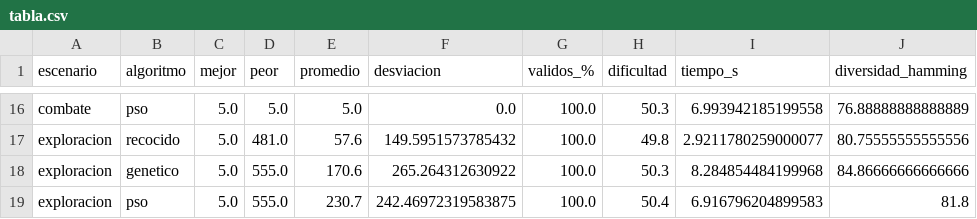
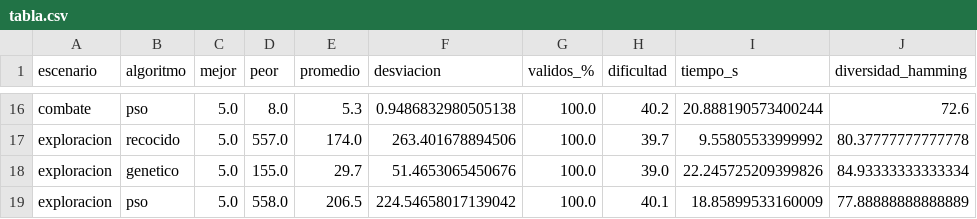
Before and after one commit to angelou6/MapGenerator, a CSV file: images/tabla.csv, drawn as a sheet; only a part is shown, gaps mark what is left out; the diff covers the shown part only; the diff names each change by its address in the sheet, - before the commit and + after, or states it on an @@ line.

```diff
--- a/images/tabla.csv
+++ b/images/tabla.csv
-D16 (peor): 5.0
+D16 (peor): 8.0
-E16 (promedio): 5.0
+E16 (promedio): 5.3
-F16 (desviacion): 0.0
+F16 (desviacion): 0.9486832980505138
-H16 (dificultad): 50.3
+H16 (dificultad): 40.2
-I16 (tiempo_s): 6.993942185199558
+I16 (tiempo_s): 20.888190573400244
-J16 (diversidad_hamming): 76.88888888888889
+J16 (diversidad_hamming): 72.6
-D17 (peor): 481.0
+D17 (peor): 557.0
-E17 (promedio): 57.6
+E17 (promedio): 174.0
-F17 (desviacion): 149.5951573785432
+F17 (desviacion): 263.401678894506
-H17 (dificultad): 49.8
+H17 (dificultad): 39.7
-I17 (tiempo_s): 2.9211780259000077
+I17 (tiempo_s): 9.55805533999992
-J17 (diversidad_hamming): 80.75555555555556
+J17 (diversidad_hamming): 80.37777777777778
-D18 (peor): 555.0
+D18 (peor): 155.0
-E18 (promedio): 170.6
+E18 (promedio): 29.7
-F18 (desviacion): 265.264312630922
+F18 (desviacion): 51.4653065450676
-H18 (dificultad): 50.3
+H18 (dificultad): 39.0
-I18 (tiempo_s): 8.284854484199968
+I18 (tiempo_s): 22.245725209399826
-J18 (diversidad_hamming): 84.86666666666666
+J18 (diversidad_hamming): 84.93333333333334
-D19 (peor): 555.0
+D19 (peor): 558.0
-E19 (promedio): 230.7
+E19 (promedio): 206.5
-F19 (desviacion): 242.46972319583875
+F19 (desviacion): 224.54658017139042
-H19 (dificultad): 50.4
+H19 (dificultad): 40.1
-I19 (tiempo_s): 6.916796204899583
+I19 (tiempo_s): 18.85899533160009
-J19 (diversidad_hamming): 81.8
+J19 (diversidad_hamming): 77.88888888888889
```
Also changed, not shown: 1 added row, 1 removed row and 59 edited cells elsewhere in this file, 10 other files.
